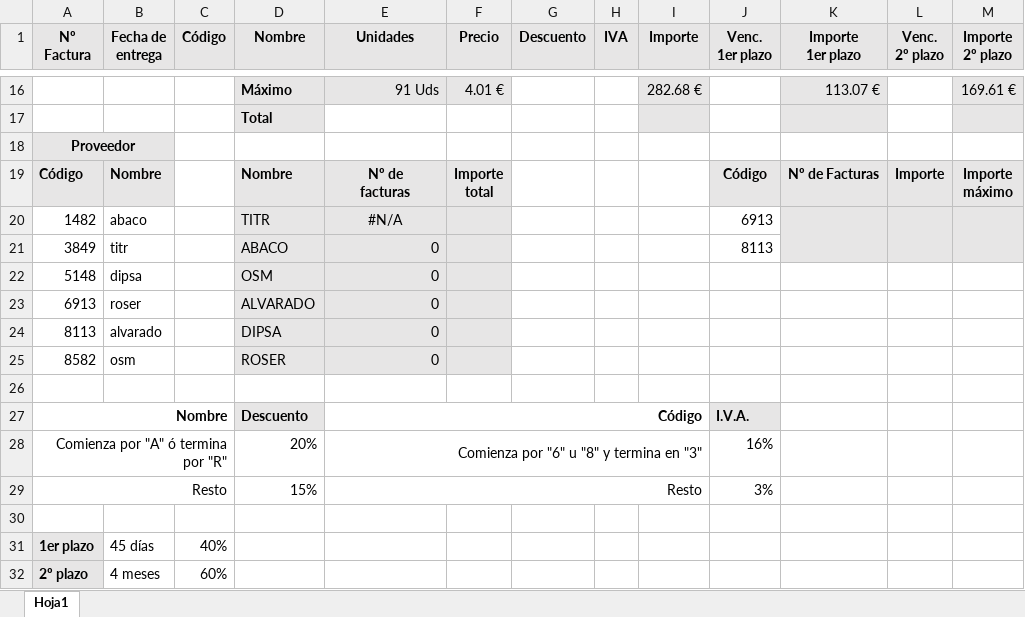
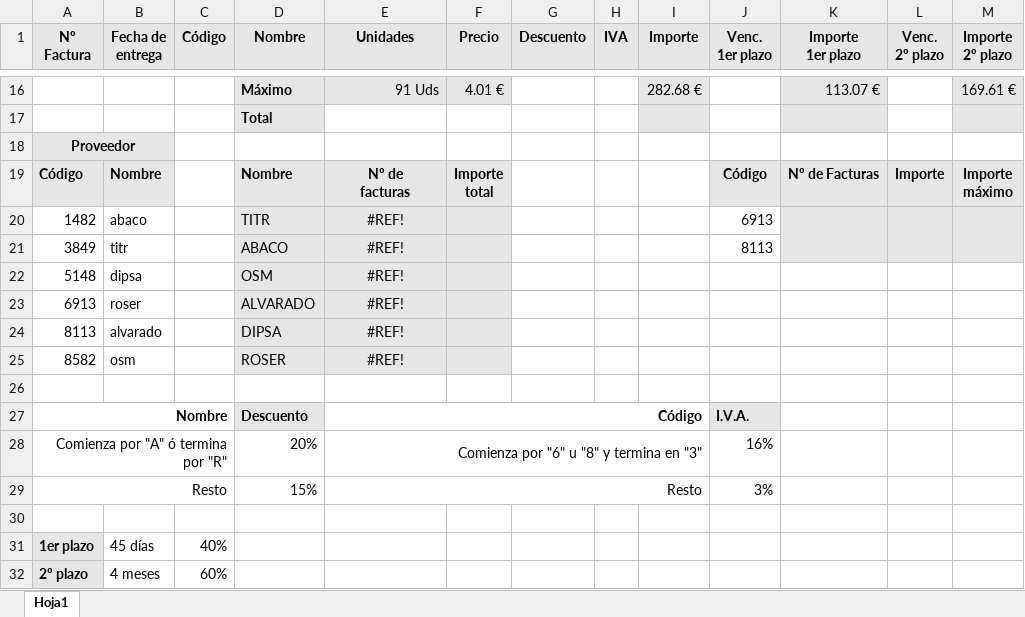
Before and after one commit to labradormiguel/cursoalpe, an Excel workbook: m1/unidad3/Practicas/20191112/practica16.xlsx, sheet Hoja1, drawn as a sheet; only a part is shown, gaps mark what is left out; values as stored, in another font and other column widths than the file's, no borders; conditional formats not drawn; the diff names each change by its address in the sheet, - before the commit and + after, or states it on an @@ line.

Commit message:
añadidos ejercicios excel

```diff
--- a/m1/unidad3/Practicas/20191112/practica16.xlsx (sheet Hoja1)
+++ b/m1/unidad3/Practicas/20191112/practica16.xlsx (sheet Hoja1)
-E20 (Unidades): #N/A
+E20 (Unidades): #REF!
-E21:E25 (Unidades): 0
+E21:E25 (Unidades): #REF!
-E21:E25 alignment: right
+E21:E25 alignment: center
```
Also changed, not shown: 5 other files.
